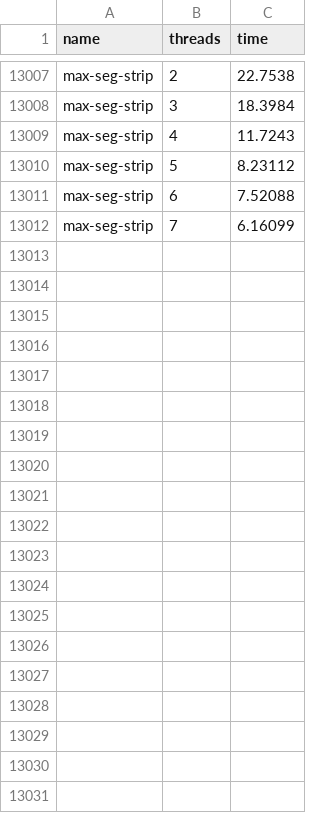
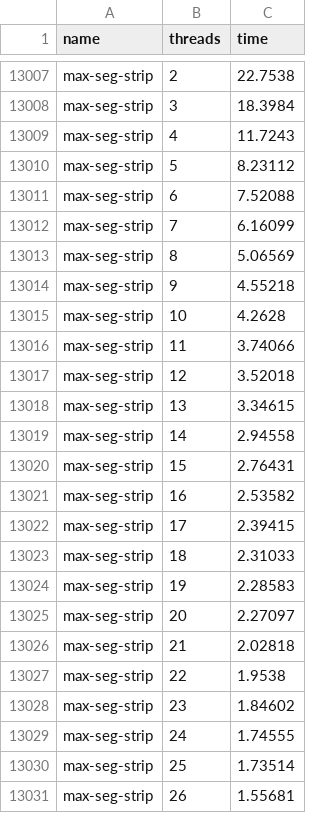
Before and after one commit to victornicolet/loop_experiments, a CSV file: data/explog_compsbk2.csv, drawn as a sheet; only a part is shown, gaps mark what is left out; the diff covers the shown part only; the diff names each change by its address in the sheet, - before the commit and + after, or states it on an @@ line.

```diff
--- a/data/explog_compsbk2.csv
+++ b/data/explog_compsbk2.csv
+row 13013: max-seg-strip | 8 | 5.06569
+row 13014: max-seg-strip | 9 | 4.55218
+row 13015: max-seg-strip | 10 | 4.2628
+row 13016: max-seg-strip | 11 | 3.74066
+row 13017: max-seg-strip | 12 | 3.52018
+row 13018: max-seg-strip | 13 | 3.34615
+row 13019: max-seg-strip | 14 | 2.94558
+row 13020: max-seg-strip | 15 | 2.76431
+row 13021: max-seg-strip | 16 | 2.53582
+row 13022: max-seg-strip | 17 | 2.39415
+row 13023: max-seg-strip | 18 | 2.31033
+row 13024: max-seg-strip | 19 | 2.28583
+row 13025: max-seg-strip | 20 | 2.27097
+row 13026: max-seg-strip | 21 | 2.02818
+row 13027: max-seg-strip | 22 | 1.9538
+row 13028: max-seg-strip | 23 | 1.84602
+row 13029: max-seg-strip | 24 | 1.74555
+row 13030: max-seg-strip | 25 | 1.73514
+row 13031: max-seg-strip | 26 | 1.55681
```
Also changed, not shown: 43 added rows elsewhere in this file, 2 other files.
